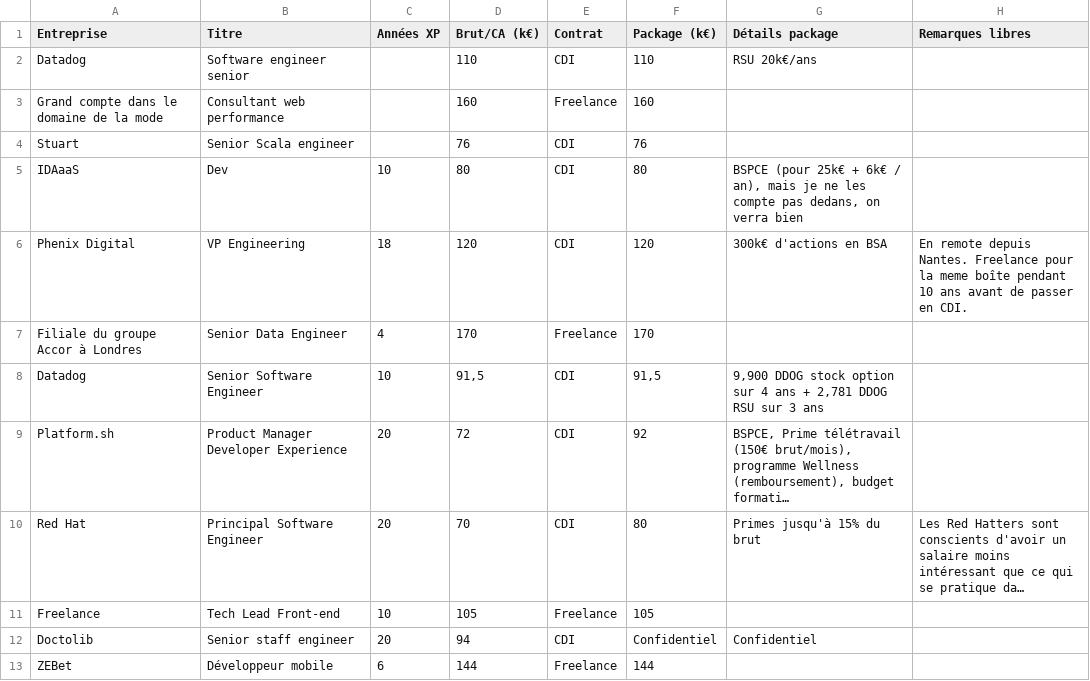
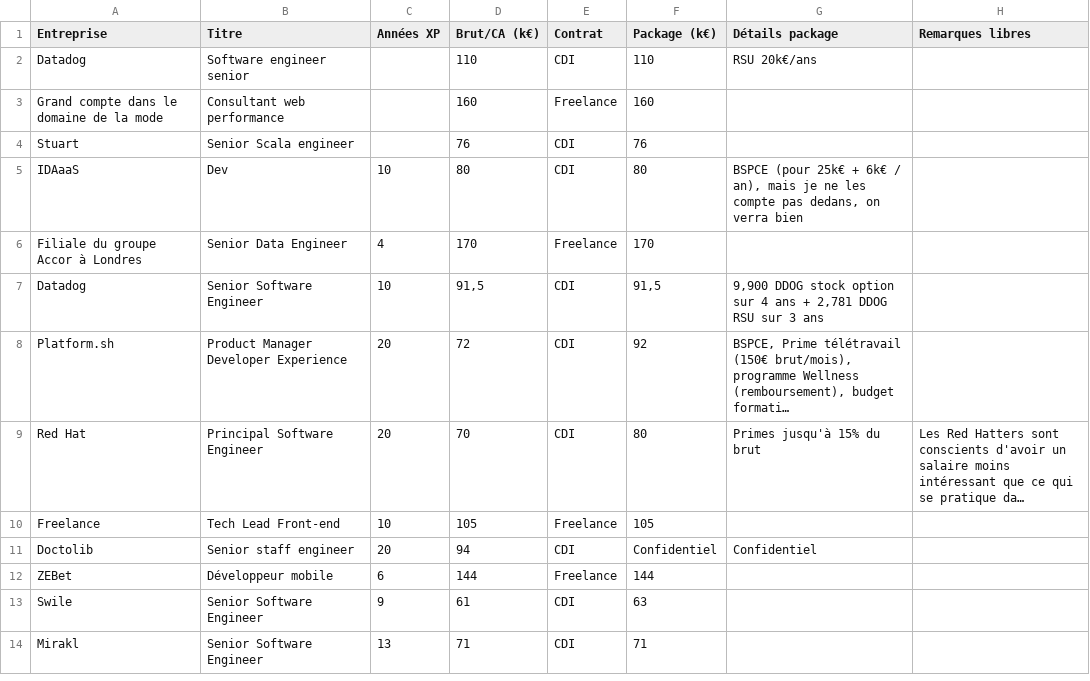
Before and after one commit to samuelpath/resultats-sondage-salaires, a CSV file: data/results.csv, drawn as a sheet; only a part is shown; the shorter side is filled out with more unchanged rows; long unchanged cells end in …; the diff names each change by its address in the sheet, - before the commit and + after, or states it on an @@ line.

Commit message:
remove data point

```diff
--- a/data/results.csv
+++ b/data/results.csv
-row 6: Phenix Digital | VP Engineering | 18 | 120 | CDI | 120 | 300k€ d'actions en BSA | En remote depuis Nantes. Freelance pour la meme boîte pendant 10 ans avant de passer en CDI.
```
